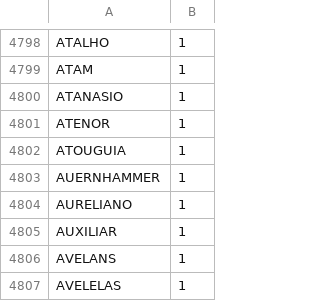
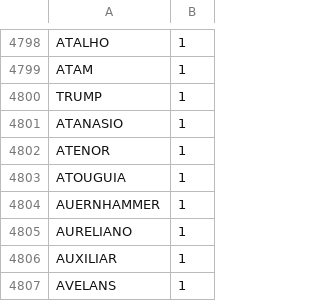
Before and after one commit to ricardoasilva92/Recolha-e-Processamento-de-Noticias, a TSV file: nomes_e_palavras/apelidos.tsv, drawn as a sheet; only a part is shown, gaps mark what is left out; the shorter side is filled out with more unchanged rows.

```diff
--- a/nomes_e_palavras/apelidos.tsv
+++ b/nomes_e_palavras/apelidos.tsv
@@ -4799,2 +4799,3 @@ ATALHO	1
 ATAM	1
+TRUMP	1
 ATANASIO	1
```
Also changed, not shown: nomes_e_palavras/nomes_proprios.tsv, 2 other files.
